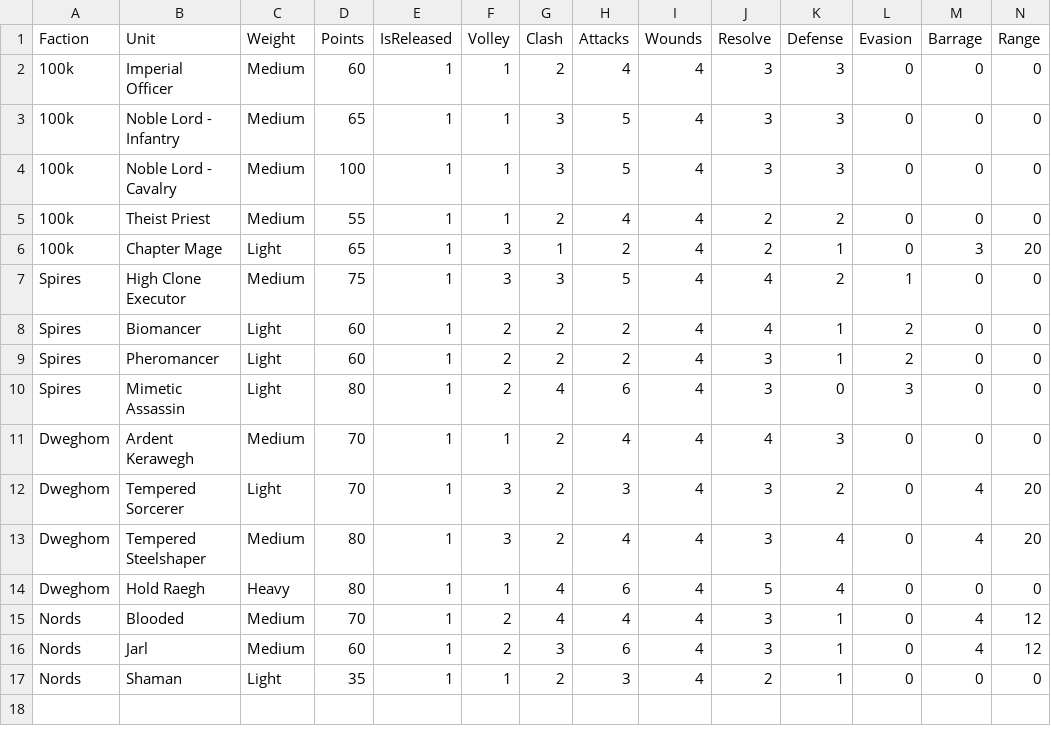
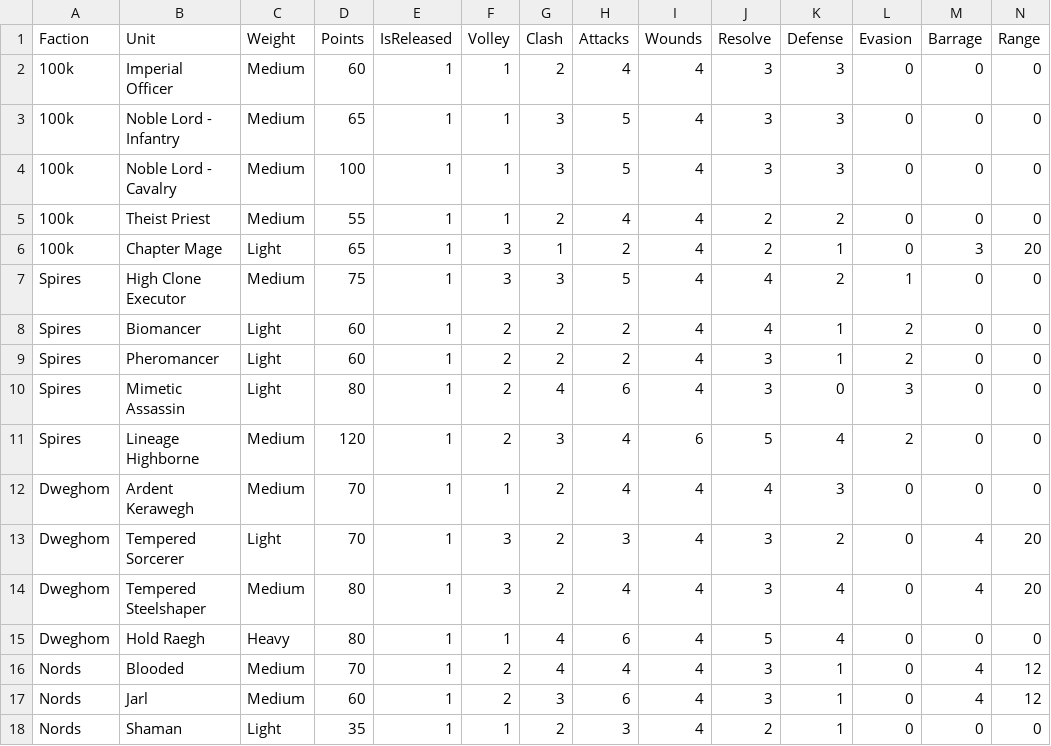
Before and after one commit to auticus/ConquestBuilder, a CSV file: ConquestBuilder/Data/ConquestCharactersInput.csv, drawn as a sheet; only a part is shown; rows hold the shown columns only; the diff names each change by its address in the sheet, - before the commit and + after, or states it on an @@ line.

```diff
--- a/ConquestBuilder/Data/ConquestCharactersInput.csv
+++ b/ConquestBuilder/Data/ConquestCharactersInput.csv
+row 11: Spires | Lineage Highborne | Medium | 120 | 1 | 2 | 3 | 4 | 6 | 5 | 4 | 2 | 0 | 0
```
Also changed, not shown: ConquestBuilder/Data/ConquestUnitInput.csv, 5 other files.
